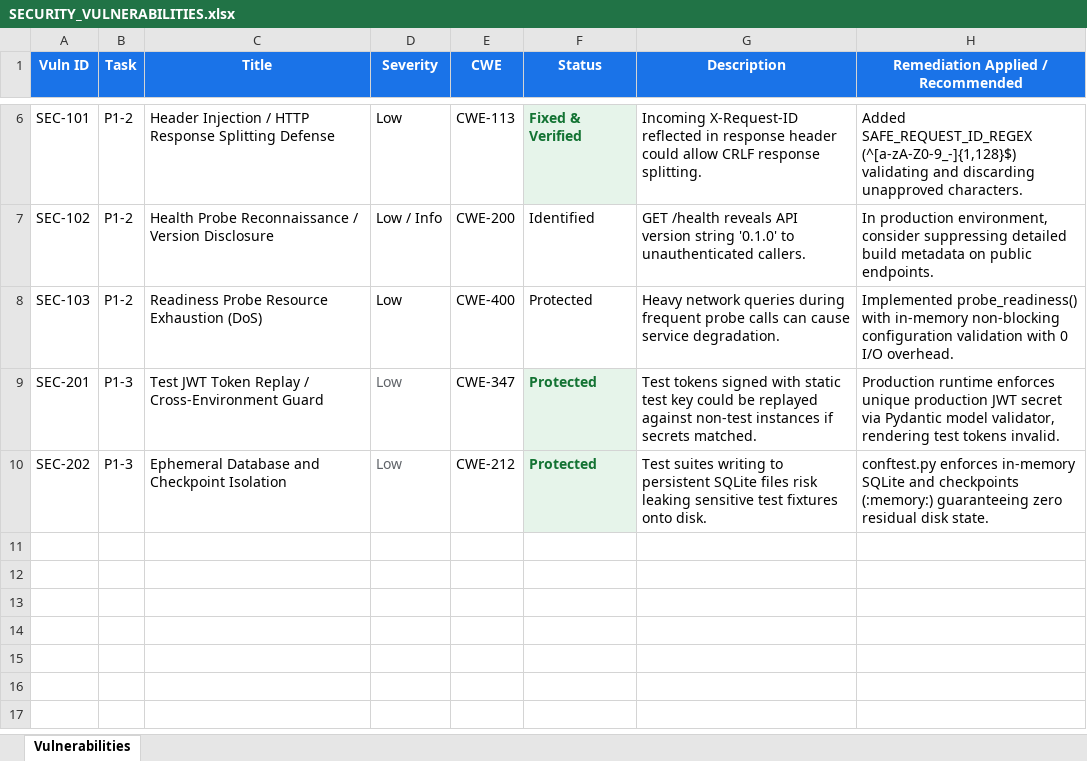
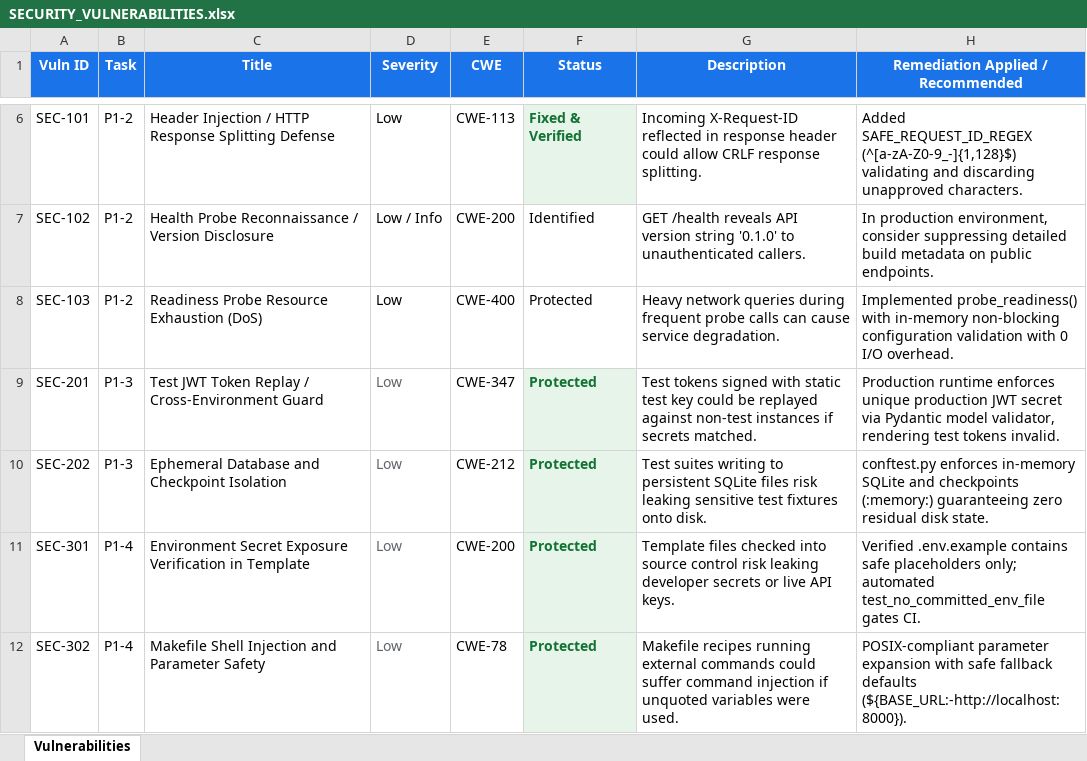
Before and after one commit to lokesh-repaka/CloudDesk, an Excel workbook: docs/SECURITY_VULNERABILITIES.xlsx, sheet Vulnerabilities, drawn as a sheet; only a part is shown, gaps mark what is left out; values as stored, in another font and other column widths than the file's, no borders; the diff names each change by its address in the sheet, - before the commit and + after, or states it on an @@ line.

```diff
--- a/docs/SECURITY_VULNERABILITIES.xlsx (sheet Vulnerabilities)
+++ b/docs/SECURITY_VULNERABILITIES.xlsx (sheet Vulnerabilities)
+row 11: SEC-301 | P1-4 | Environment Secret Exposure Verification in Template | Low | CWE-200 | Protected | Template files checked into source control risk leaking developer secrets or live API keys. | Verified .env.example contains safe placeholders only; automated test_no_committed_env_file gates CI.
+row 12: SEC-302 | P1-4 | Makefile Shell Injection and Parameter Safety | Low | CWE-78 | Protected | Makefile recipes running external commands could suffer command injection if unquoted variables were used. | POSIX-compliant parameter expansion with safe fallback defaults (${BASE_URL:-http://localhost:8000}).
```
Also changed, not shown: docs/TEST_CASES.xlsx, 18 other files.
